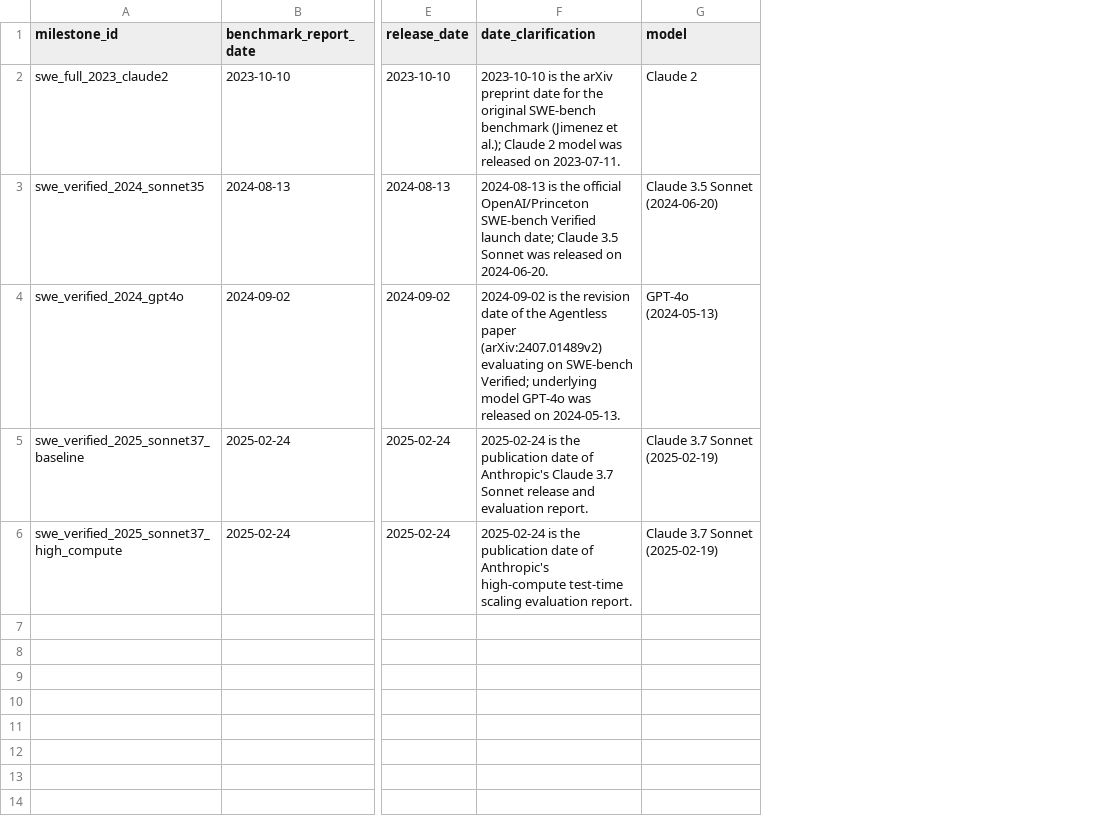
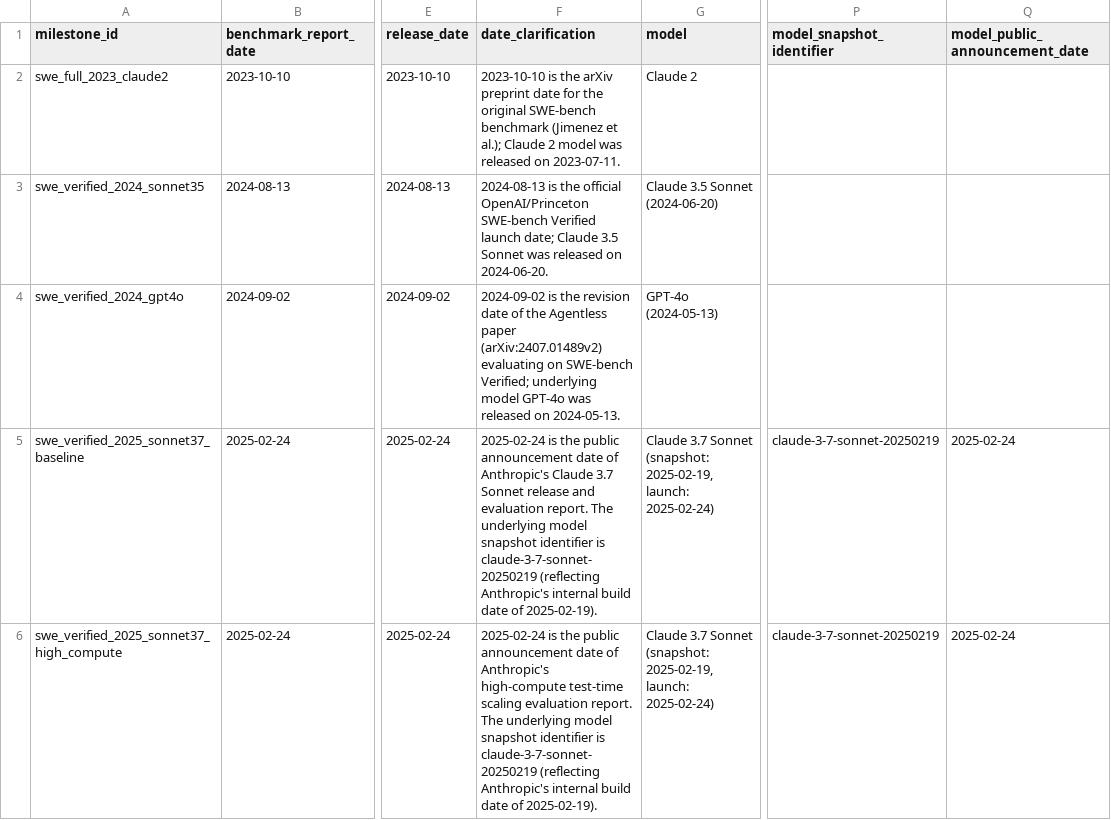
Before and after one commit to bilalfarid-1/whattochoose, a CSV file: research/data/processed/swe_bench_milestones.csv, drawn as a sheet; only a part is shown, gaps mark what is left out; the diff names each change by its address in the sheet, - before the commit and + after, or states it on an @@ line.

Commit message:
fix: clarify expected task equivalents header and distinguish Claude 3.7 model snapshot from launch date

```diff
--- a/research/data/processed/swe_bench_milestones.csv
+++ b/research/data/processed/swe_bench_milestones.csv
+column P (model_snapshot_identifier), rows 5-6: claude-3-7-sonnet-20250219 | claude-3-7-sonnet-20250219
+column Q (model_public_announcement_date), rows 5-6: 2025-02-24 | 2025-02-24
-F5 (date_clarification): …is the publication date of Anthropic's Claude 3.7 Sonnet release and evaluation report.
+F5 (date_clarification): …is the public announcement date of Anthropic's Claude 3.7 Sonnet release and evaluation report. The underlying model snapshot identifier is claude-3-7-sonnet-20250219 (reflecting Anthropic's internal build date of 2025-02-19).
-G5:G6 (model): Claude 3.7 Sonnet (2025-02-19)
+G5:G6 (model): Claude 3.7 Sonnet (snapshot: 2025-02-19, launch: 2025-02-24)
-F6 (date_clarification): …is the publication date of Anthropic's high-compute test-time scaling evaluation report.
+F6 (date_clarification): …is the public announcement date of Anthropic's high-compute test-time scaling evaluation report. The underlying model snapshot identifier is claude-3-7-sonnet-20250219 (reflecting Anthropic's internal build date of 2025-02-19).
```
Also changed, not shown: 2 other files.
